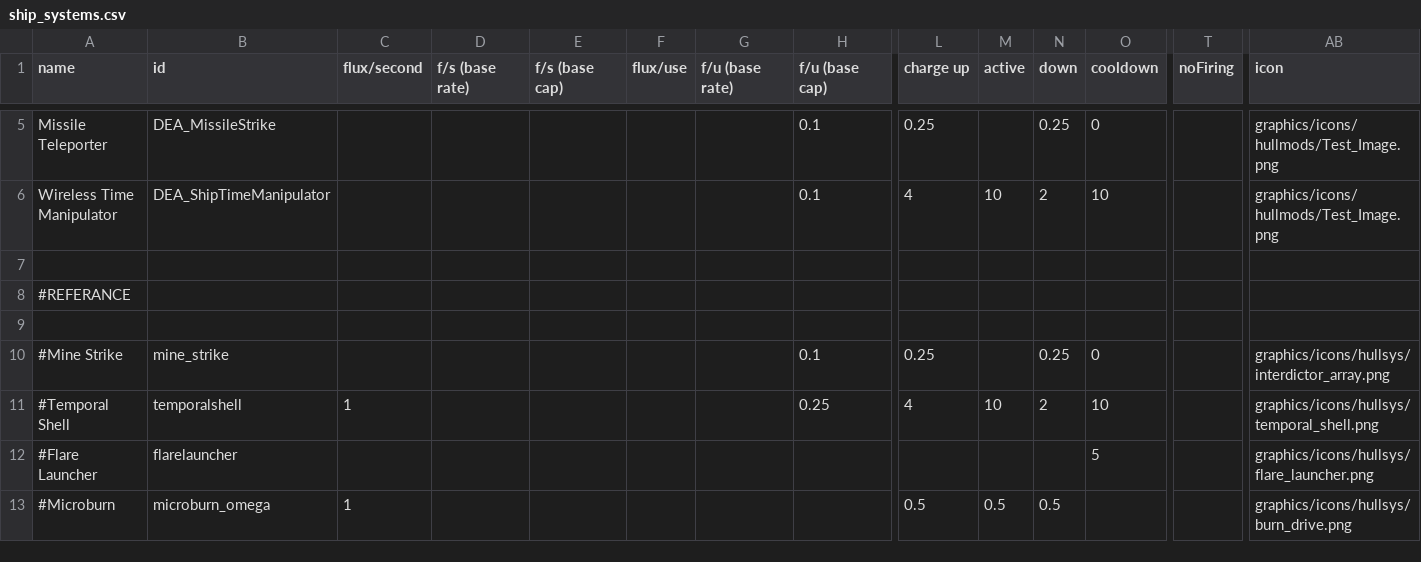
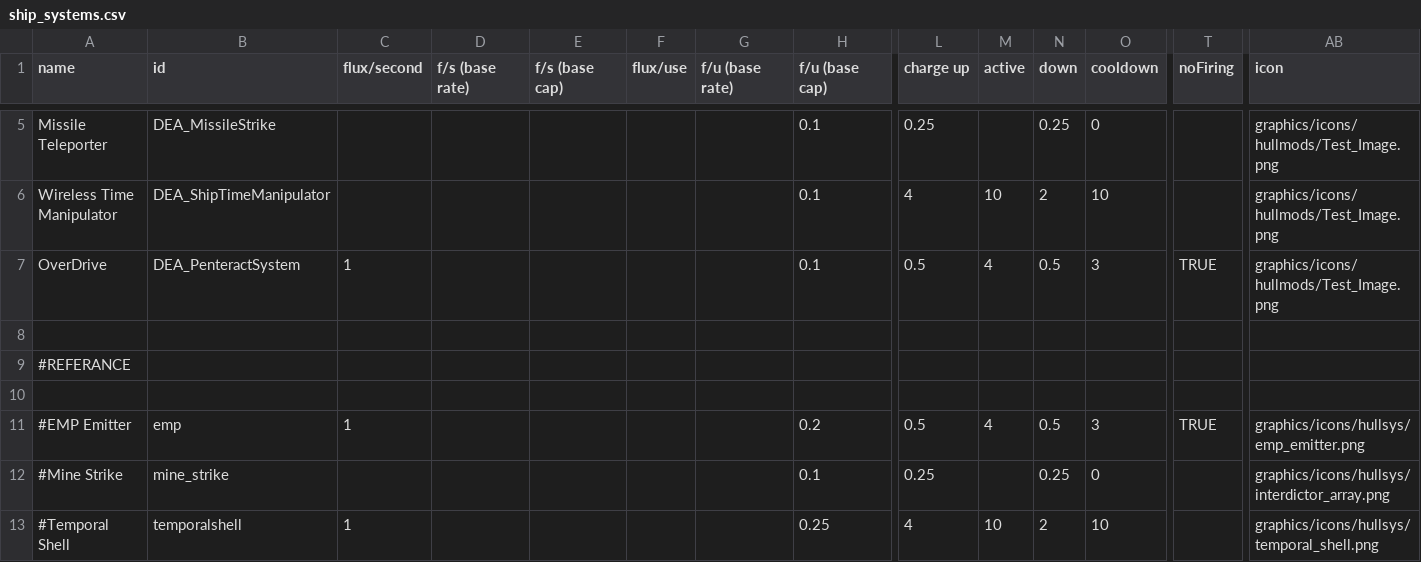
Before and after one commit to DeCEll-1/DEA_mod, a CSV file: DEAmod/data/shipsystems/ship_systems.csv, drawn as a sheet; only a part is shown, gaps mark what is left out; the shorter side is filled out with more unchanged rows; rows hold the shown columns only; the diff names each change by its address in the sheet, - before the commit and + after, or states it on an @@ line.

```diff
--- a/DEAmod/data/shipsystems/ship_systems.csv
+++ b/DEAmod/data/shipsystems/ship_systems.csv
+row 7: OverDrive | DEA_PenteractSystem | 1 |  |  |  |  | 0.1 | 0.5 | 4 | 0.5 | 3 | TRUE | graphics/icons/hullmods/Test_Image.png
+row 11: #EMP Emitter | emp | 1 |  |  |  |  | 0.2 | 0.5 | 4 | 0.5 | 3 | TRUE | graphics/icons/hullsys/emp_emitter.png
```
Also changed, not shown: DEAmod/data/hullmods/hull_mods.csv, DEAmod/data/hulls/ship_data.csv, 31 other files.
